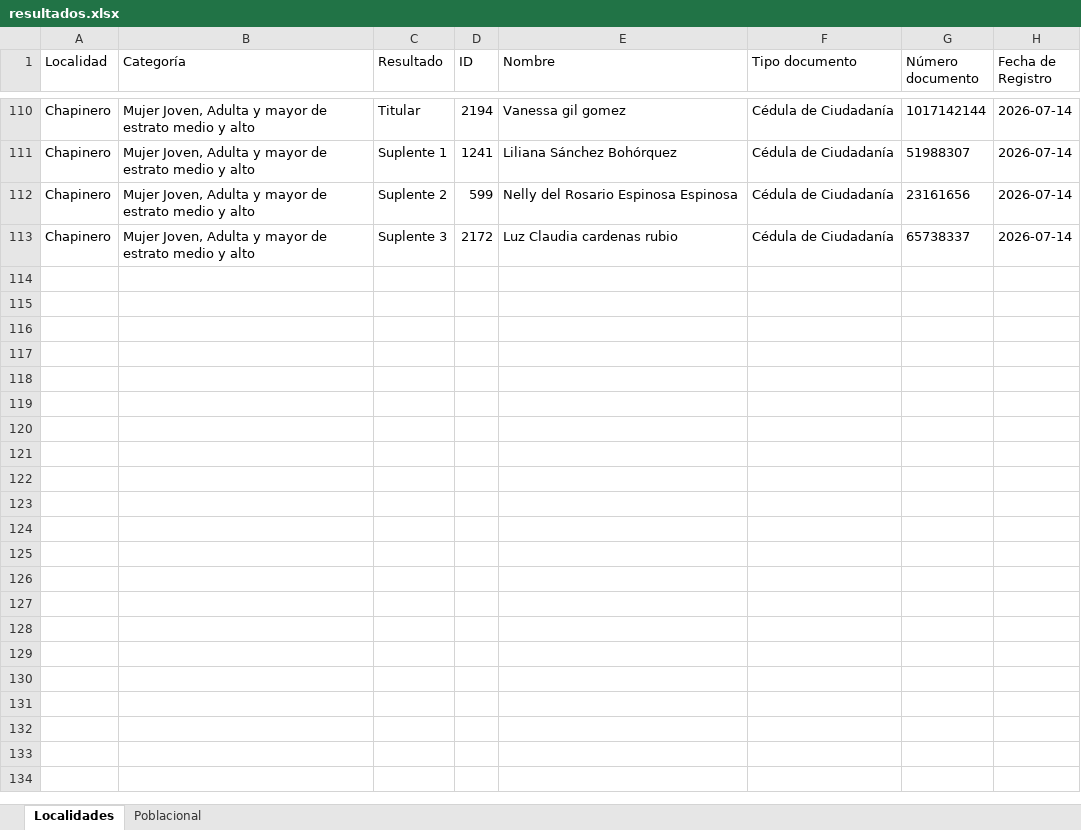
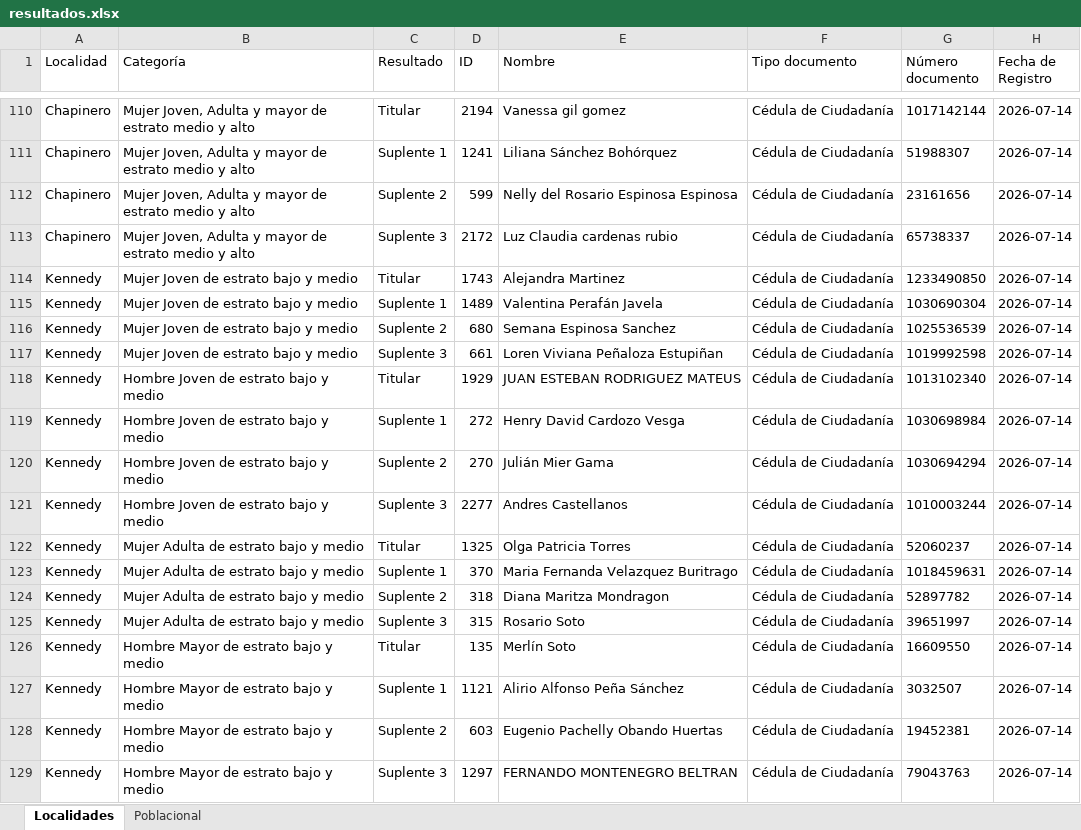
Before and after one commit to Willigon106/sorteo-ciclos-deliberativos, an Excel workbook: src/excel/resultados.xlsx, sheet Localidades, drawn as a sheet; only a part is shown, gaps mark what is left out; values as stored, in another font and other column widths than the file's, no borders; the diff names each change by its address in the sheet, - before the commit and + after, or states it on an @@ line.

```diff
--- a/src/excel/resultados.xlsx (sheet Localidades)
+++ b/src/excel/resultados.xlsx (sheet Localidades)
+row 114: Kennedy | Mujer Joven de estrato bajo y medio | Titular | 1743 | Alejandra Martinez | Cédula de Ciudadanía | 1233490850 | 2026-07-14
+row 115: Kennedy | Mujer Joven de estrato bajo y medio | Suplente 1 | 1489 | Valentina Perafán Javela | Cédula de Ciudadanía | 1030690304 | 2026-07-14
+row 116: Kennedy | Mujer Joven de estrato bajo y medio | Suplente 2 | 680 | Semana Espinosa Sanchez | Cédula de Ciudadanía | 1025536539 | 2026-07-14
+row 117: Kennedy | Mujer Joven de estrato bajo y medio | Suplente 3 | 661 | Loren Viviana Peñaloza Estupiñan | Cédula de Ciudadanía | 1019992598 | 2026-07-14
+row 118: Kennedy | Hombre Joven de estrato bajo y medio | Titular | 1929 | JUAN ESTEBAN RODRIGUEZ MATEUS | Cédula de Ciudadanía | 1013102340 | 2026-07-14
+row 119: Kennedy | Hombre Joven de estrato bajo y medio | Suplente 1 | 272 | Henry David Cardozo Vesga | Cédula de Ciudadanía | 1030698984 | 2026-07-14
+row 120: Kennedy | Hombre Joven de estrato bajo y medio | Suplente 2 | 270 | Julián Mier Gama | Cédula de Ciudadanía | 1030694294 | 2026-07-14
+row 121: Kennedy | Hombre Joven de estrato bajo y medio | Suplente 3 | 2277 | Andres Castellanos | Cédula de Ciudadanía | 1010003244 | 2026-07-14
+row 122: Kennedy | Mujer Adulta de estrato bajo y medio | Titular | 1325 | Olga Patricia Torres | Cédula de Ciudadanía | 52060237 | 2026-07-14
+row 123: Kennedy | Mujer Adulta de estrato bajo y medio | Suplente 1 | 370 | Maria Fernanda Velazquez Buritrago | Cédula de Ciudadanía | 1018459631 | 2026-07-14
+row 124: Kennedy | Mujer Adulta de estrato bajo y medio | Suplente 2 | 318 | Diana Maritza Mondragon | Cédula de Ciudadanía | 52897782 | 2026-07-14
+row 125: Kennedy | Mujer Adulta de estrato bajo y medio | Suplente 3 | 315 | Rosario Soto | Cédula de Ciudadanía | 39651997 | 2026-07-14
+row 126: Kennedy | Hombre Mayor de estrato bajo y medio | Titular | 135 | Merlín Soto | Cédula de Ciudadanía | 16609550 | 2026-07-14
+row 127: Kennedy | Hombre Mayor de estrato bajo y medio | Suplente 1 | 1121 | Alirio Alfonso Peña Sánchez | Cédula de Ciudadanía | 3032507 | 2026-07-14
+row 128: Kennedy | Hombre Mayor de estrato bajo y medio | Suplente 2 | 603 | Eugenio Pachelly Obando Huertas | Cédula de Ciudadanía | 19452381 | 2026-07-14
+row 129: Kennedy | Hombre Mayor de estrato bajo y medio | Suplente 3 | 1297 | FERNANDO MONTENEGRO BELTRAN | Cédula de Ciudadanía | 79043763 | 2026-07-14
```
Also changed, not shown: sheet Poblacional, 33 other files.
